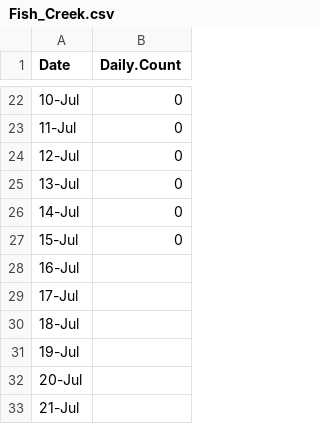
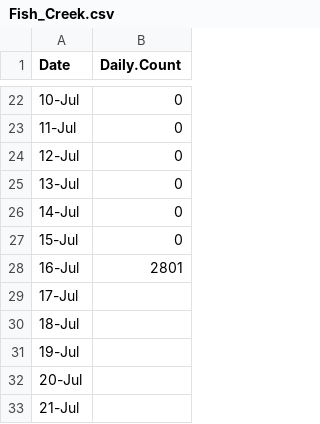
Before and after one commit to KyleGatt/RunTracking25, a CSV file: Data/Escapement/Fish_Creek.csv, drawn as a sheet; only a part is shown, gaps mark what is left out.

```diff
--- a/Data/Escapement/Fish_Creek.csv
+++ b/Data/Escapement/Fish_Creek.csv
@@ -27,3 +27,3 @@
 15-Jul,0
-16-Jul,
+16-Jul,2801
 17-Jul,
```
Also changed, not shown: Data/Escapement/Historical/KEKA_Hist_Sonar.csv, Data/Escapement/Kasilof_Sonar.csv, 4 other files.
